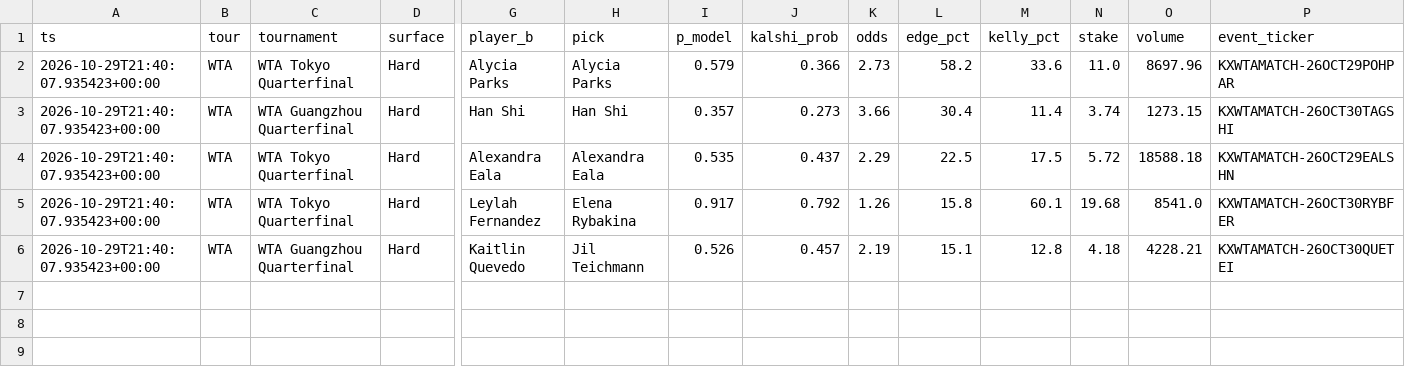
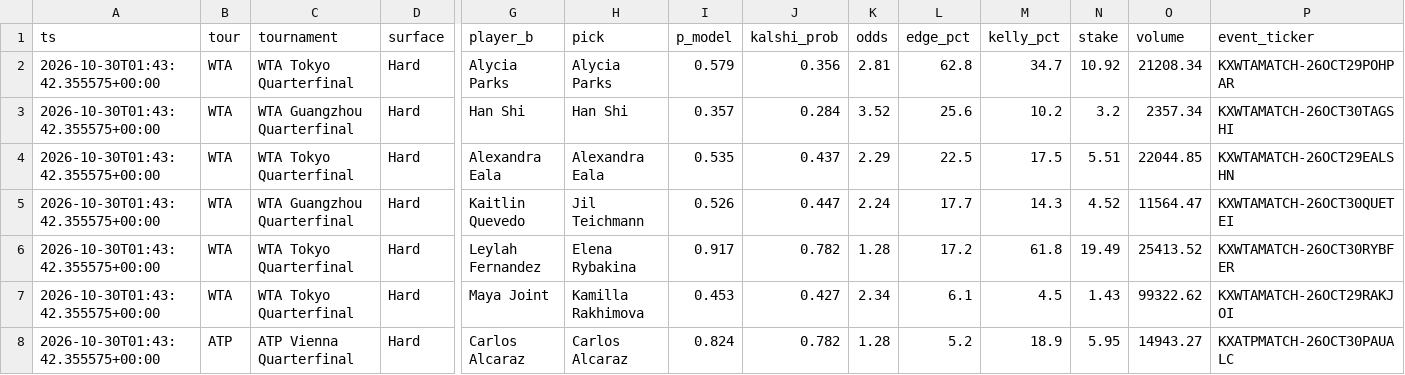
Before and after one commit to JorgeCampe/tennis-signals-bot, a CSV file: tennis_signals_bot/data/signals.csv, drawn as a sheet; only a part is shown, gaps mark what is left out; removed rows and columns are numbered as before the commit, all else as after; rows hold the shown columns only; the diff names each change by its address in the sheet, - before the commit and + after, or states it on an @@ line.

```diff
--- a/tennis_signals_bot/data/signals.csv
+++ b/tennis_signals_bot/data/signals.csv
-A2:A4 (ts): 2026-10-29T21:40:07.935423+00:00
+A2:A4 (ts): 2026-10-30T01:43:42.355575+00:00
-J2 (kalshi_prob): 0.366
+J2 (kalshi_prob): 0.356
-K2 (odds): 2.73
+K2 (odds): 2.81
-L2 (edge_pct): 58.2
+L2 (edge_pct): 62.8
-M2 (kelly_pct): 33.6
+M2 (kelly_pct): 34.7
-N2 (stake): 11.0
+N2 (stake): 10.92
-O2 (volume): 8697.96
+O2 (volume): 21208.34
-J3 (kalshi_prob): 0.273
+J3 (kalshi_prob): 0.284
-K3 (odds): 3.66
+K3 (odds): 3.52
-L3 (edge_pct): 30.4
+L3 (edge_pct): 25.6
-M3 (kelly_pct): 11.4
+M3 (kelly_pct): 10.2
-N3 (stake): 3.74
+N3 (stake): 3.2
-O3 (volume): 1273.15
+O3 (volume): 2357.34
-N4 (stake): 5.72
+N4 (stake): 5.51
-O4 (volume): 18588.18
+O4 (volume): 22044.85
-row 5: 2026-10-29T21:40:07.935423+00:00 | WTA | WTA Tokyo Quarterfinal | Hard | Leylah Fernandez | Elena Rybakina | 0.917 | 0.792 | 1.26 | 15.8 | 60.1 | 19.68 | 8541.0 | KXWTAMATCH-26OCT30RYBFER
-A5 (ts): 2026-10-29T21:40:07.935423+00:00
+A5 (ts): 2026-10-30T01:43:42.355575+00:00
-J5 (kalshi_prob): 0.457
+J5 (kalshi_prob): 0.447
-K5 (odds): 2.19
+K5 (odds): 2.24
-L5 (edge_pct): 15.1
+L5 (edge_pct): 17.7
-M5 (kelly_pct): 12.8
+M5 (kelly_pct): 14.3
-N5 (stake): 4.18
+N5 (stake): 4.52
-O5 (volume): 4228.21
+O5 (volume): 11564.47
+row 6: 2026-10-30T01:43:42.355575+00:00 | WTA | WTA Tokyo Quarterfinal | Hard | Leylah Fernandez | Elena Rybakina | 0.917 | 0.782 | 1.28 | 17.2 | 61.8 | 19.49 | 25413.52 | KXWTAMATCH-26OCT30RYBFER
+row 7: 2026-10-30T01:43:42.355575+00:00 | WTA | WTA Tokyo Quarterfinal | Hard | Maya Joint | Kamilla Rakhimova | 0.453 | 0.427 | 2.34 | 6.1 | 4.5 | 1.43 | 99322.62 | KXWTAMATCH-26OCT29RAKJOI
+row 8: 2026-10-30T01:43:42.355575+00:00 | ATP | ATP Vienna Quarterfinal | Hard | Carlos Alcaraz | Carlos Alcaraz | 0.824 | 0.782 | 1.28 | 5.2 | 18.9 | 5.95 | 14943.27 | KXATPMATCH-26OCT30PAUALC
```
Also changed, not shown: tennis_signals_bot/data/equity.csv, tennis_signals_bot/data/positions.csv, 2 other files.
